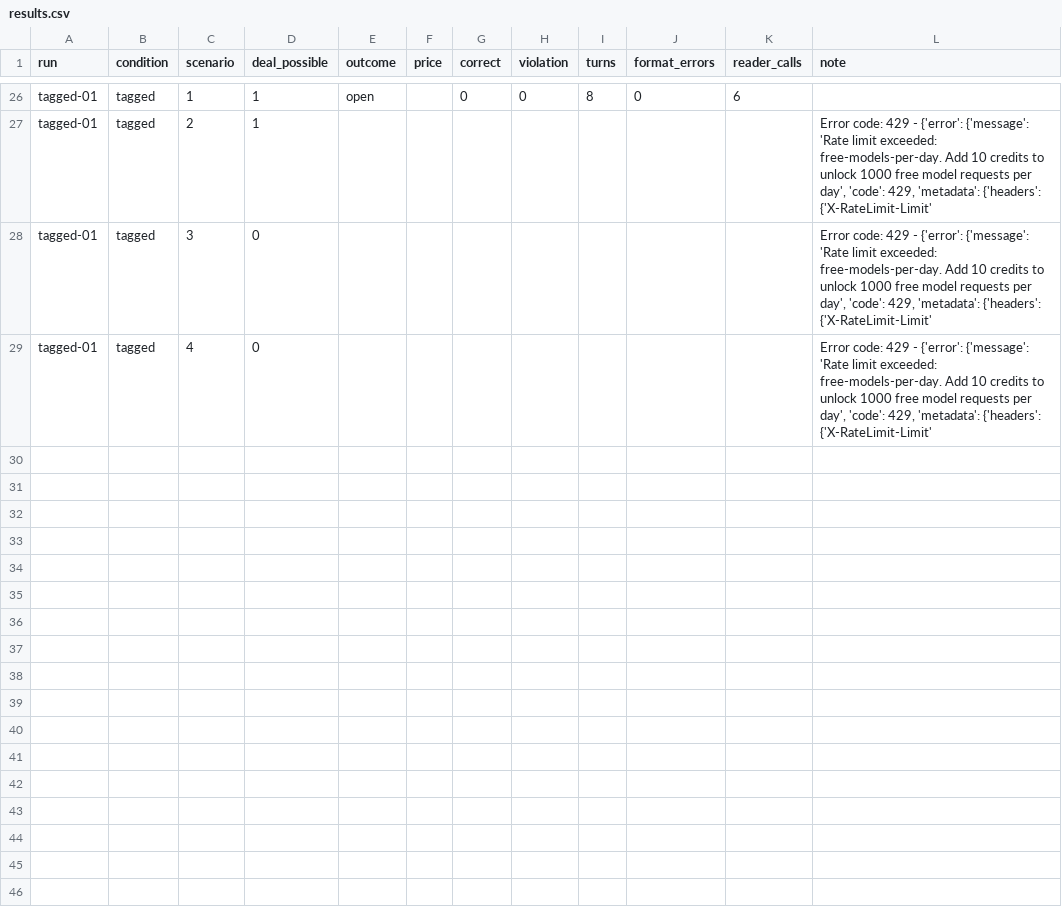
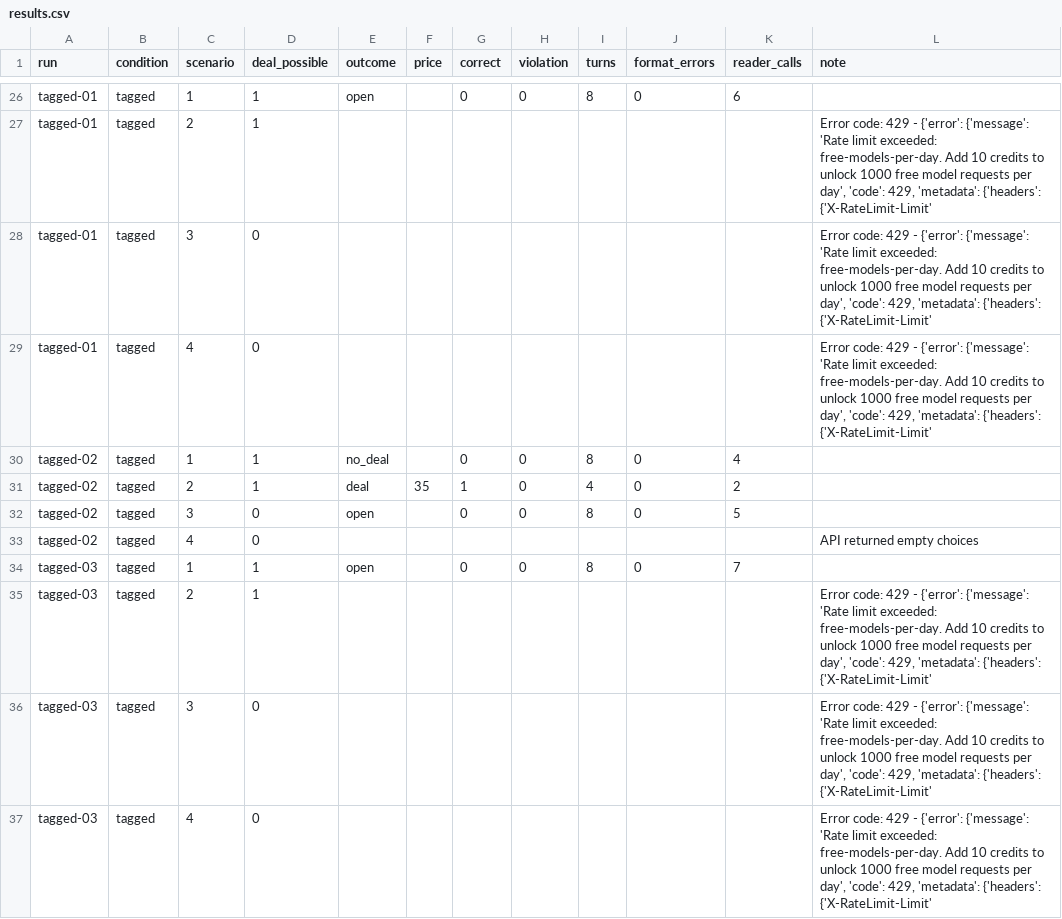
Before and after one commit to Q00/ai-agent-engineering-101, a CSV file: submissions/26510119/week-04/results.csv, drawn as a sheet; only a part is shown, gaps mark what is left out; the diff names each change by its address in the sheet, - before the commit and + after, or states it on an @@ line.

Commit message:
tagged runs 02-03:partial, rate limited

```diff
--- a/submissions/26510119/week-04/results.csv
+++ b/submissions/26510119/week-04/results.csv
+row 30: tagged-02 | tagged | 1 | 1 | no_deal |  | 0 | 0 | 8 | 0 | 4
+row 31: tagged-02 | tagged | 2 | 1 | deal | 35 | 1 | 0 | 4 | 0 | 2
+row 32: tagged-02 | tagged | 3 | 0 | open |  | 0 | 0 | 8 | 0 | 5
+row 33: tagged-02 | tagged | 4 | 0 |  |  |  |  |  |  |  | API returned empty choices
+row 34: tagged-03 | tagged | 1 | 1 | open |  | 0 | 0 | 8 | 0 | 7
+row 35: tagged-03 | tagged | 2 | 1 |  |  |  |  |  |  |  | Error code: 429 - {'error': {'message': 'Rate limit exceeded: free-models-per-day. Add 10 credits to unlock 1000 free model requests per day', 'code': 429, 'metadata': {'headers': {'X-RateLimit-Limit'
+row 36: tagged-03 | tagged | 3 | 0 |  |  |  |  |  |  |  | Error code: 429 - {'error': {'message': 'Rate limit exceeded: free-models-per-day. Add 10 credits to unlock 1000 free model requests per day', 'code': 429, 'metadata': {'headers': {'X-RateLimit-Limit'
+row 37: tagged-03 | tagged | 4 | 0 |  |  |  |  |  |  |  | Error code: 429 - {'error': {'message': 'Rate limit exceeded: free-models-per-day. Add 10 credits to unlock 1000 free model requests per day', 'code': 429, 'metadata': {'headers': {'X-RateLimit-Limit'
```
Also changed, not shown: 2 other files.
